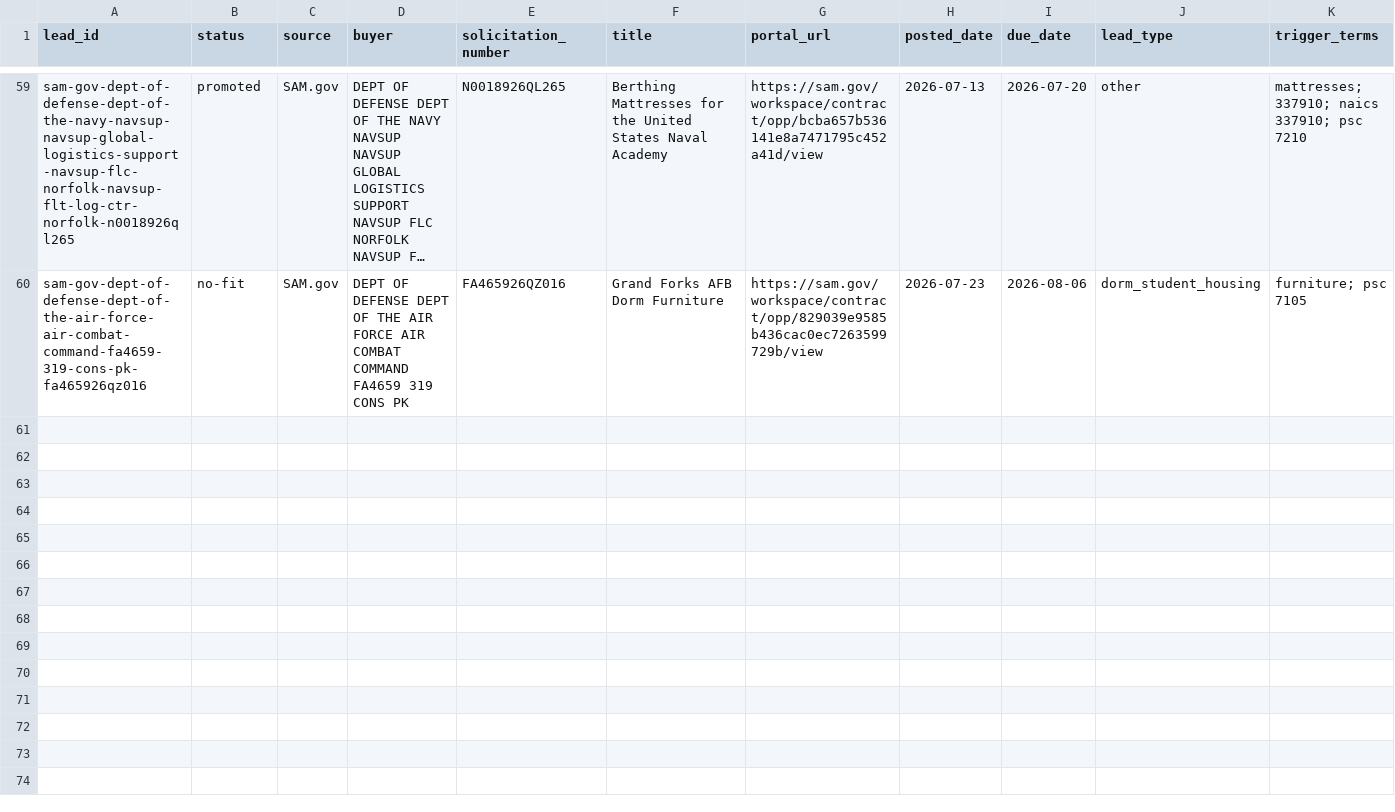
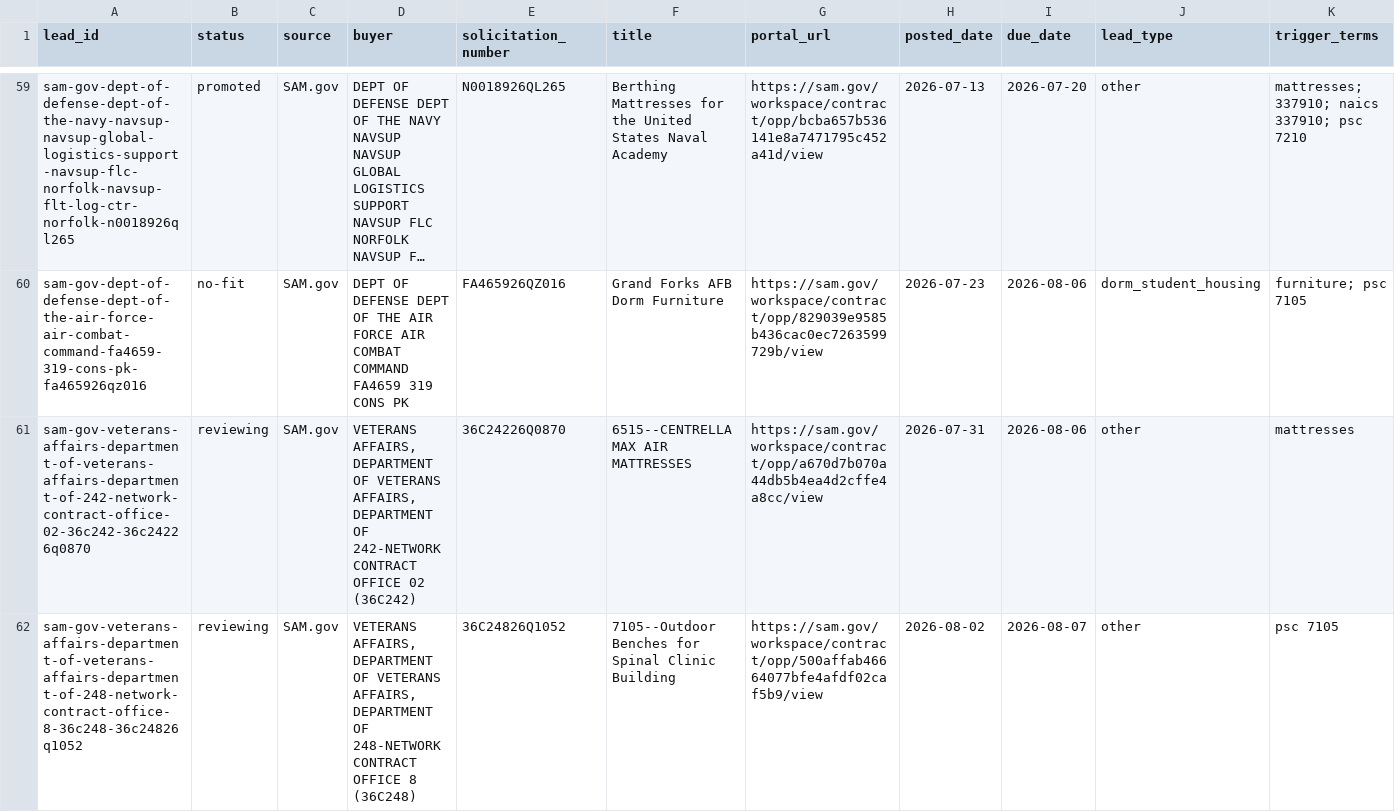
Before and after one commit to beford782/Silverline-Sleep-Procurement, a CSV file: leads/review/_lead_radar.csv, drawn as a sheet; only a part is shown, gaps mark what is left out; long unchanged cells end in …; rows hold the shown columns only; the diff covers the shown part only; the diff names each change by its address in the sheet, - before the commit and + after, or states it on an @@ line.

```diff
--- a/leads/review/_lead_radar.csv
+++ b/leads/review/_lead_radar.csv
+row 61: sam-gov-veterans-affairs-department-of-veterans-affairs-department-of-242-network-contract-office-02-36c242-36c24226q0870 | reviewing | SAM.gov | VETERANS AFFAIRS, DEPARTMENT OF VETERANS AFFAIRS, DEPARTMENT OF 242-NETWORK CONTRACT OFFICE 02 (36C242) | 36C24226Q0870 | 6515--CENTRELLA MAX AIR MATTRESSES | https://sam.gov/workspace/contract/opp/a670d7b070a44db5b4ea4d2cffe4a8cc/view | 2026-07-31 | 2026-08-06 | other | mattresses
+row 62: sam-gov-veterans-affairs-department-of-veterans-affairs-department-of-248-network-contract-office-8-36c248-36c24826q1052 | reviewing | SAM.gov | VETERANS AFFAIRS, DEPARTMENT OF VETERANS AFFAIRS, DEPARTMENT OF 248-NETWORK CONTRACT OFFICE 8 (36C248) | 36C24826Q1052 | 7105--Outdoor Benches for Spinal Clinic Building | https://sam.gov/workspace/contract/opp/500affab46664077bfe4afdf02caf5b9/view | 2026-08-02 | 2026-08-07 | other | psc 7105
```
Also changed, not shown: 1 added row elsewhere in this file, logs/rejects/_sam.csv.
